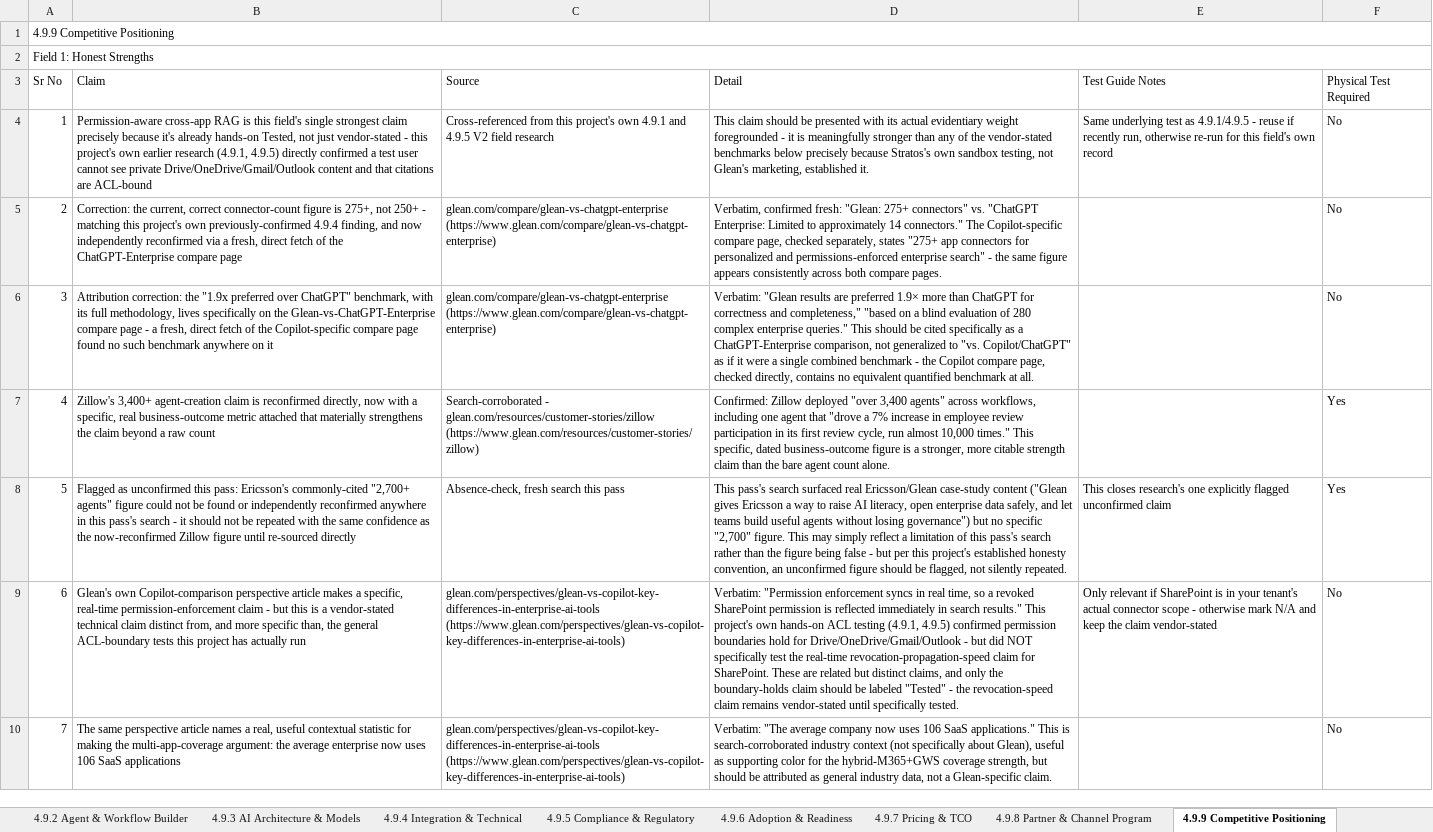
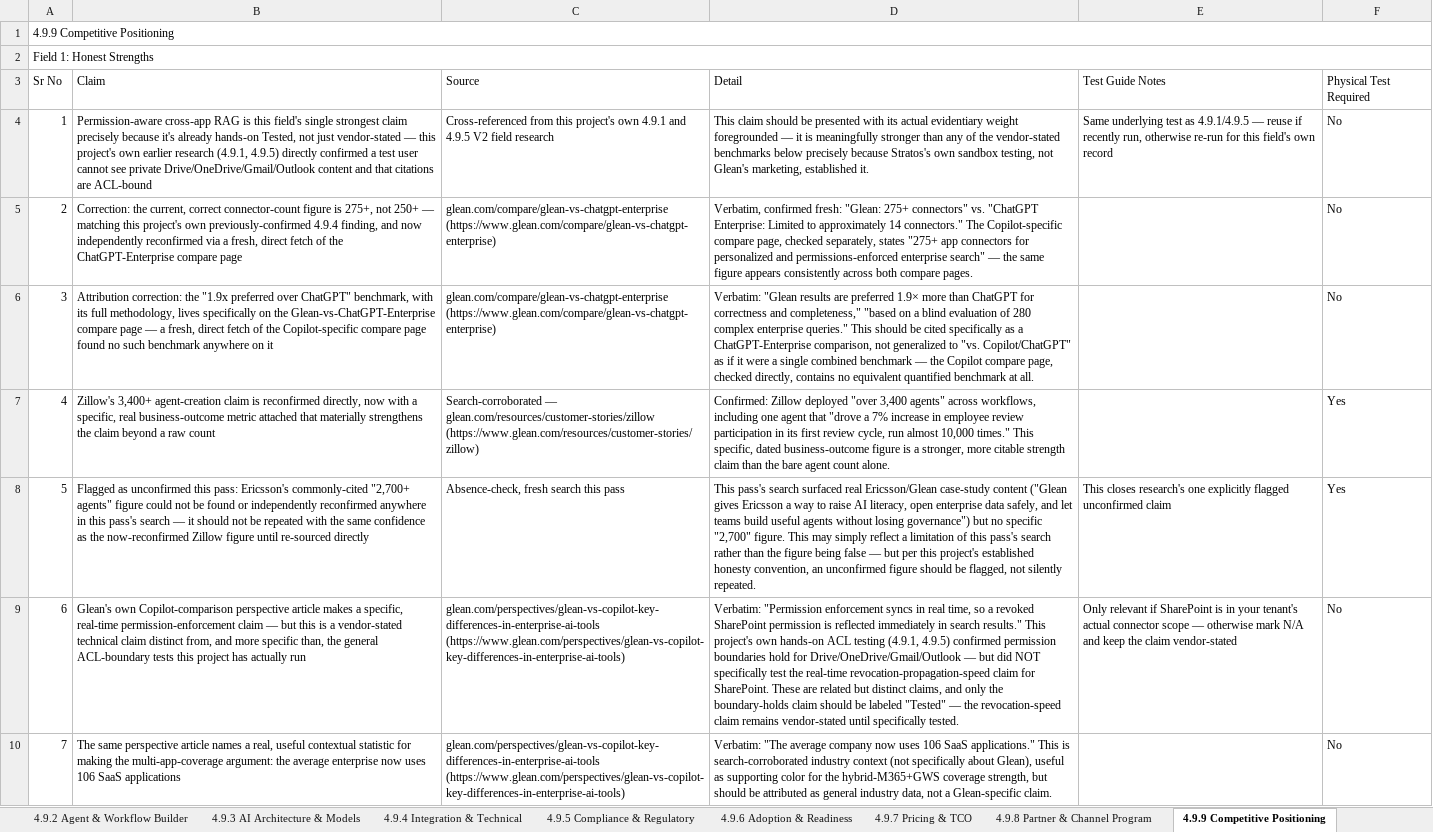
Before and after one commit to Kishang-Evince/Analysis, an Excel workbook: Glean/Combined/_Comparison Sheets/Glean.xlsx, sheet 4.9.9 Competitive Positioning, drawn as a sheet; only a part is shown; values as stored, in another font and other column widths than the file's, no cell formats; the diff covers the shown part only; the diff names each change by its address in the sheet, - before the commit and + after, or states it on an @@ line.

```diff
--- a/Glean/Combined/_Comparison Sheets/Glean.xlsx (sheet 4.9.9 Competitive Positioning)
+++ b/Glean/Combined/_Comparison Sheets/Glean.xlsx (sheet 4.9.9 Competitive Positioning)
-B4: …just vendor-stated - this project's…
+B4: …just vendor-stated — this project's…
-D4: …weight foregrounded - it is…
+D4: …weight foregrounded — it is…
-E4: …as 4.9.1/4.9.5 - reuse if…
+E4: …as 4.9.1/4.9.5 — reuse if…
-B5: …not 250+ - matching this…
+B5: …not 250+ — matching this…
-D5: …enterprise search" - the same…
+D5: …enterprise search" — the same…
-B6: …compare page - a fresh,…
+B6: …compare page — a fresh,…
-D6: …combined benchmark - the Copilot…
+D6: …combined benchmark — the Copilot…
-C7: Search-corroborated - glean.com/resources/customer-stories/zillow (https://www.glean.com/resources/customer-stories/zillow)
+C7: Search-corroborated — glean.com/resources/customer-stories/zillow (https://www.glean.com/resources/customer-stories/zillow)
-B8: …pass's search - it should…
+B8: …pass's search — it should…
-D8: …being false - but per…
+D8: …being false — but per…
-B9: …permission-enforcement claim - but this…
+B9: …permission-enforcement claim — but this…
-D9: …for Drive/OneDrive/Gmail/Outlook - but did NOT specifically test the real-time revocation-propagation-speed claim for SharePoint. These are related but distinct claims, and only the boundary-holds claim should be labeled "Tested" - the revocation-speed…
+D9: …for Drive/OneDrive/Gmail/Outlook — but did NOT specifically test the real-time revocation-propagation-speed claim for SharePoint. These are related but distinct claims, and only the boundary-holds claim should be labeled "Tested" — the revocation-speed…
-E9: …connector scope - otherwise mark…
+E9: …connector scope — otherwise mark…
```
Also changed, not shown: 50 edited cells elsewhere in this sheet, sheet 4.9.5 Compliance & Regulatory, sheet 4.9.1 Functional Capabilities, sheet 4.9.8 Partner & Channel Program, sheet 4.9.6 Adoption & Readiness, sheet 4.9.7 Pricing & TCO, sheet 4.9.10 Use Case Library, 5 more sheets, cell formats, 6 other files.
